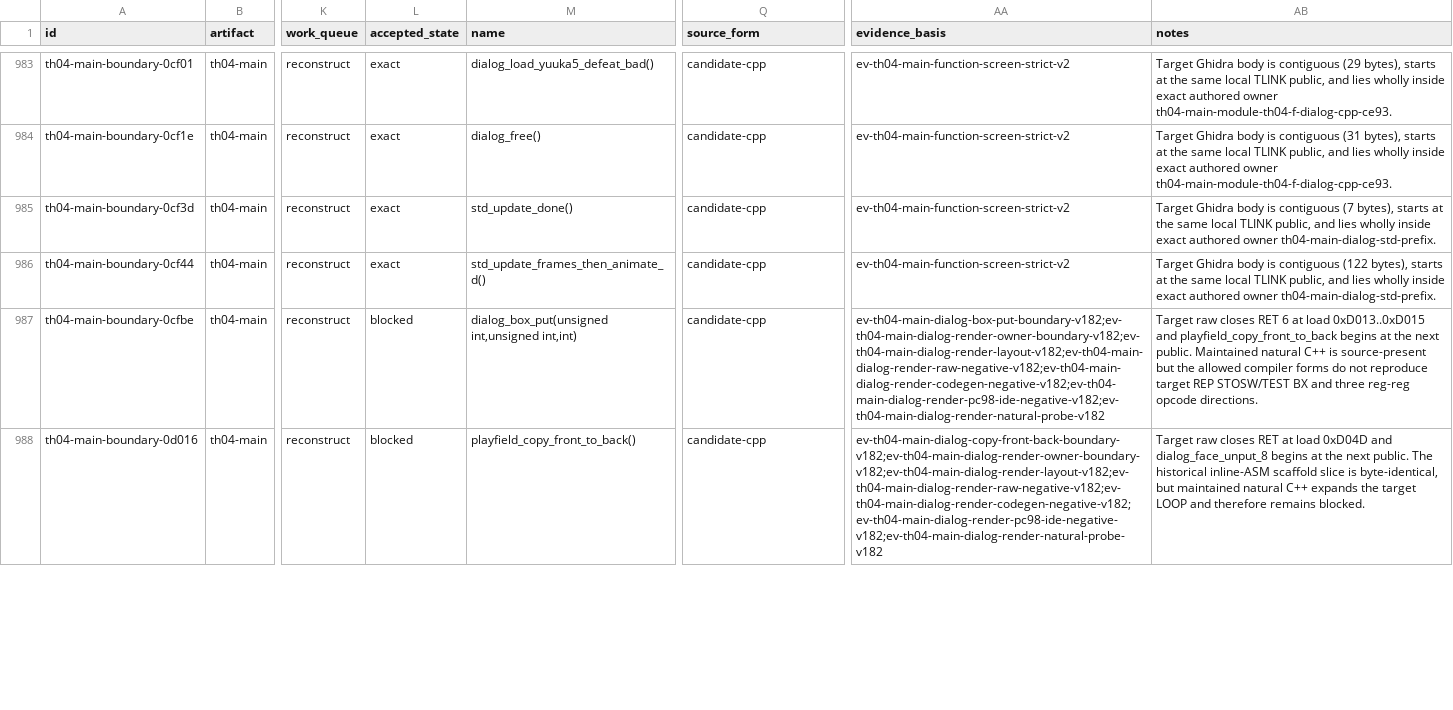
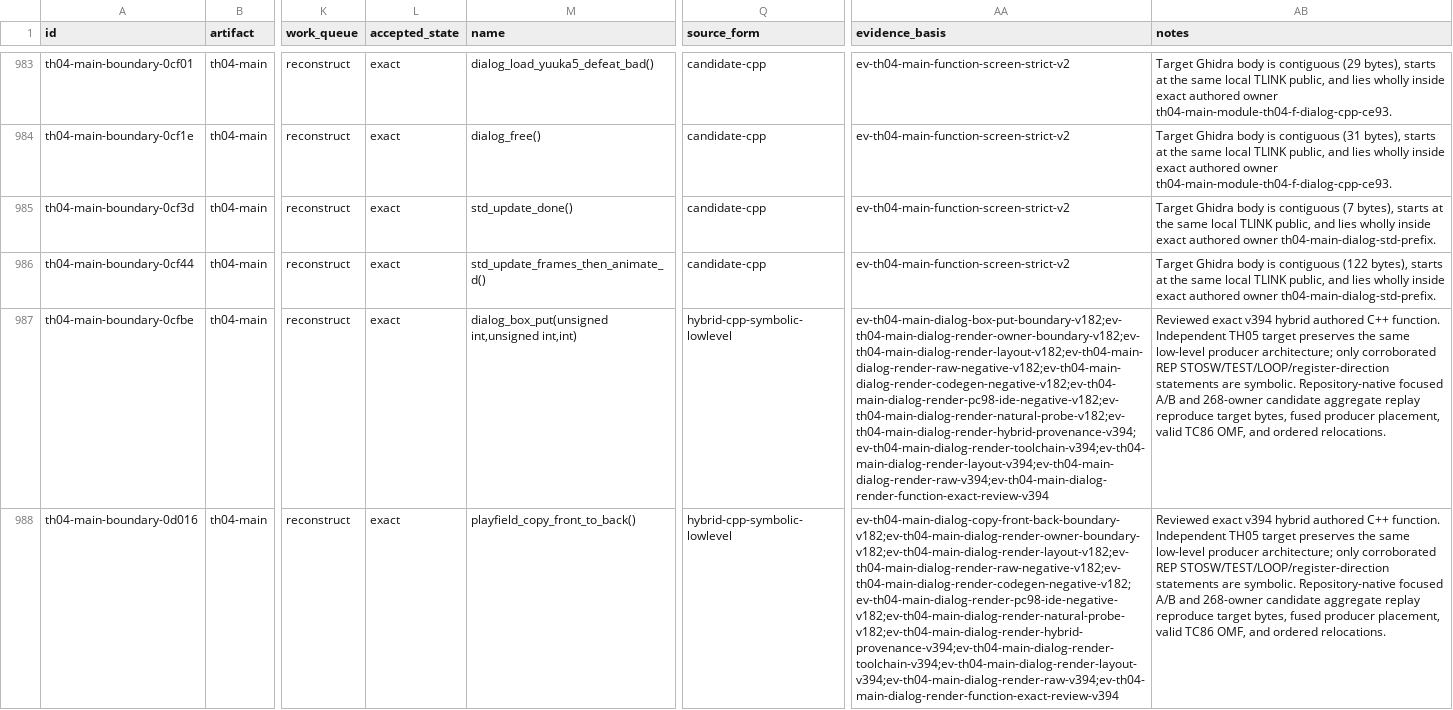
Before and after one commit to N0zoM1z0/th04, a CSV file: config/th04_function_boundaries.csv, drawn as a sheet; only a part is shown, gaps mark what is left out; the diff covers the shown part only; the diff names each change by its address in the sheet, - before the commit and + after, or states it on an @@ line.

Commit message:
gpt-web: promote TH04 dialog render exact

```diff
--- a/config/th04_function_boundaries.csv
+++ b/config/th04_function_boundaries.csv
-L987:L988 (accepted_state): blocked
+L987:L988 (accepted_state): exact
-Q987:Q988 (source_form): candidate-cpp
+Q987:Q988 (source_form): hybrid-cpp-symbolic-lowlevel
-AA987 (evidence_basis): ev-th04-main-dialog-box-put-boundary-v182;ev-th04-main-dialog-render-owner-boundary-v182;ev-th04-main-dialog-render-layout-v182;ev-th04-main-dialog-render-raw-negative-v182;ev-th04-main-dialog-render-codegen-negative-v182;ev-th04-main-dialog-render-pc98-ide-negative-v182;ev-th04-main-dialog-render-natural-probe-v182
+AA987 (evidence_basis): ev-th04-main-dialog-box-put-boundary-v182;ev-th04-main-dialog-render-owner-boundary-v182;ev-th04-main-dialog-render-layout-v182;ev-th04-main-dialog-render-raw-negative-v182;ev-th04-main-dialog-render-codegen-negative-v182;ev-th04-main-dialog-render-pc98-ide-negative-v182;ev-th04-main-dialog-render-natural-probe-v182;ev-th04-main-dialog-render-hybrid-provenance-v394;ev-th04-main-dialog-render-toolchain-v394;ev-th04-main-dialog-render-layout-v394;ev-th04-main-dialog-render-raw-v394;ev-th04-main-dialog-render-function-exact-review-v394
-AB987 (notes): Target raw closes RET 6 at load 0xD013..0xD015 and playfield_copy_front_to_back begins at the next public. Maintained natural C++ is source-present but the allowed compiler forms do not reproduce target REP STOSW/TEST BX and three reg-reg opcode directions.
+AB987 (notes): Reviewed exact v394 hybrid authored C++ function. Independent TH05 target preserves the same low-level producer architecture; only corroborated REP STOSW/TEST/LOOP/register-direction statements are symbolic. Repository-native focused A/B and 268-owner candidate aggregate replay reproduce target bytes, fused producer placement, valid TC86 OMF, and ordered relocations.
-AA988 (evidence_basis): ev-th04-main-dialog-copy-front-back-boundary-v182;ev-th04-main-dialog-render-owner-boundary-v182;ev-th04-main-dialog-render-layout-v182;ev-th04-main-dialog-render-raw-negative-v182;ev-th04-main-dialog-render-codegen-negative-v182;ev-th04-main-dialog-render-pc98-ide-negative-v182;ev-th04-main-dialog-render-natural-probe-v182
+AA988 (evidence_basis): ev-th04-main-dialog-copy-front-back-boundary-v182;ev-th04-main-dialog-render-owner-boundary-v182;ev-th04-main-dialog-render-layout-v182;ev-th04-main-dialog-render-raw-negative-v182;ev-th04-main-dialog-render-codegen-negative-v182;ev-th04-main-dialog-render-pc98-ide-negative-v182;ev-th04-main-dialog-render-natural-probe-v182;ev-th04-main-dialog-render-hybrid-provenance-v394;ev-th04-main-dialog-render-toolchain-v394;ev-th04-main-dialog-render-layout-v394;ev-th04-main-dialog-render-raw-v394;ev-th04-main-dialog-render-function-exact-review-v394
-AB988 (notes): Target raw closes RET at load 0xD04D and dialog_face_unput_8 begins at the next public. The historical inline-ASM scaffold slice is byte-identical, but maintained natural C++ expands the target LOOP and therefore remains blocked.
+AB988 (notes): Reviewed exact v394 hybrid authored C++ function. Independent TH05 target preserves the same low-level producer architecture; only corroborated REP STOSW/TEST/LOOP/register-direction statements are symbolic. Repository-native focused A/B and 268-owner candidate aggregate replay reproduce target bytes, fused producer placement, valid TC86 OMF, and ordered relocations.
```
Also changed, not shown: 4 edited cells elsewhere in this file, config/knowledge.csv, config/th04_main_authored_functions.csv, 6 other files.
